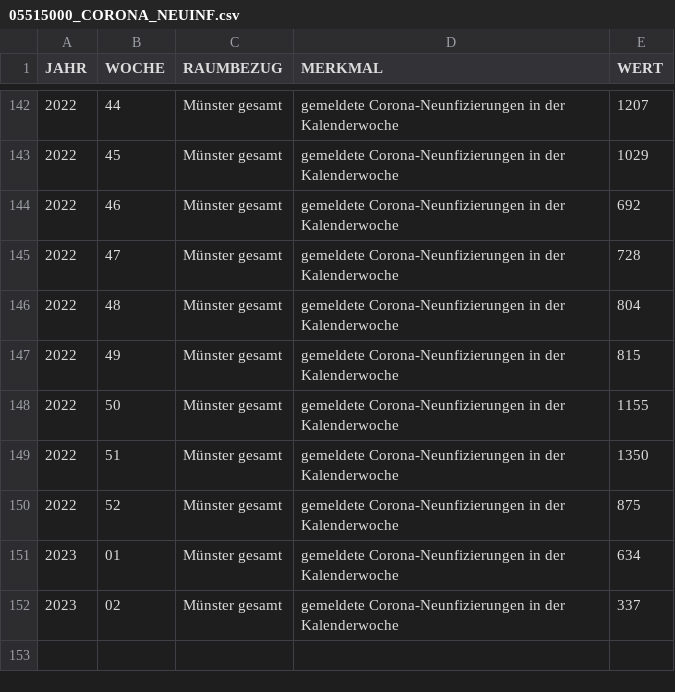
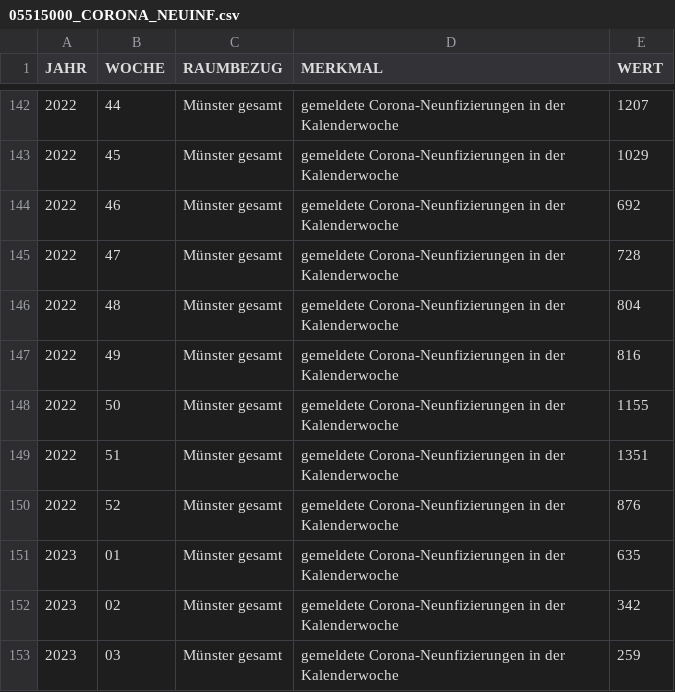
Before and after one commit to od-ms/resources, a CSV file: 05515000_CORONA_NEUINF.csv, drawn as a sheet; only a part is shown, gaps mark what is left out.

```diff
--- a/05515000_CORONA_NEUINF.csv
+++ b/05515000_CORONA_NEUINF.csv
@@ -146,7 +146,8 @@
 2022,48,"Münster gesamt","gemeldete Corona-Neunfizierungen in der Kalenderwoche",804
-2022,49,"Münster gesamt","gemeldete Corona-Neunfizierungen in der Kalenderwoche",815
+2022,49,"Münster gesamt","gemeldete Corona-Neunfizierungen in der Kalenderwoche",816
 2022,50,"Münster gesamt","gemeldete Corona-Neunfizierungen in der Kalenderwoche",1155
-2022,51,"Münster gesamt","gemeldete Corona-Neunfizierungen in der Kalenderwoche",1350
-2022,52,"Münster gesamt","gemeldete Corona-Neunfizierungen in der Kalenderwoche",875
-2023,01,"Münster gesamt","gemeldete Corona-Neunfizierungen in der Kalenderwoche",634
-2023,02,"Münster gesamt","gemeldete Corona-Neunfizierungen in der Kalenderwoche",337
+2022,51,"Münster gesamt","gemeldete Corona-Neunfizierungen in der Kalenderwoche",1351
+2022,52,"Münster gesamt","gemeldete Corona-Neunfizierungen in der Kalenderwoche",876
+2023,01,"Münster gesamt","gemeldete Corona-Neunfizierungen in der Kalenderwoche",635
+2023,02,"Münster gesamt","gemeldete Corona-Neunfizierungen in der Kalenderwoche",342
+2023,03,"Münster gesamt","gemeldete Corona-Neunfizierungen in der Kalenderwoche",259
```
Also changed, not shown: 05515000_CORONA_NEUINF_AG.csv, 05515000_CORONA_NEUINF_STADTTEILE.csv.
